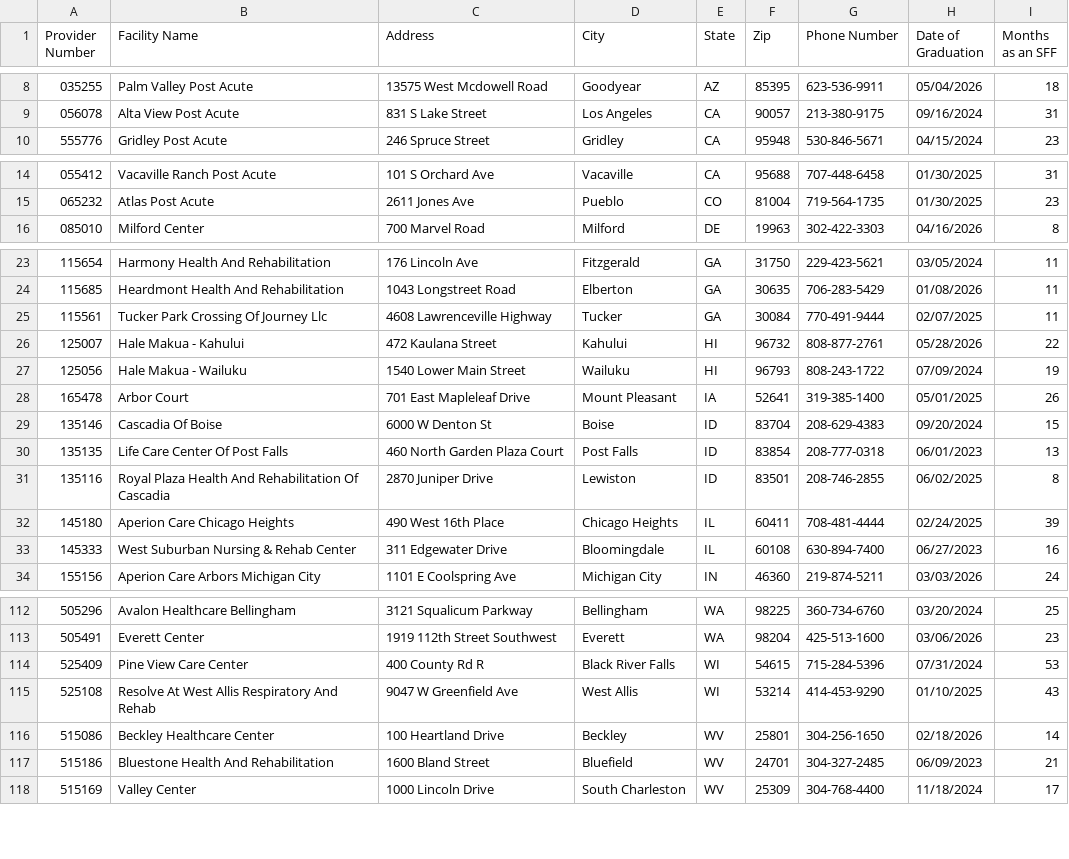
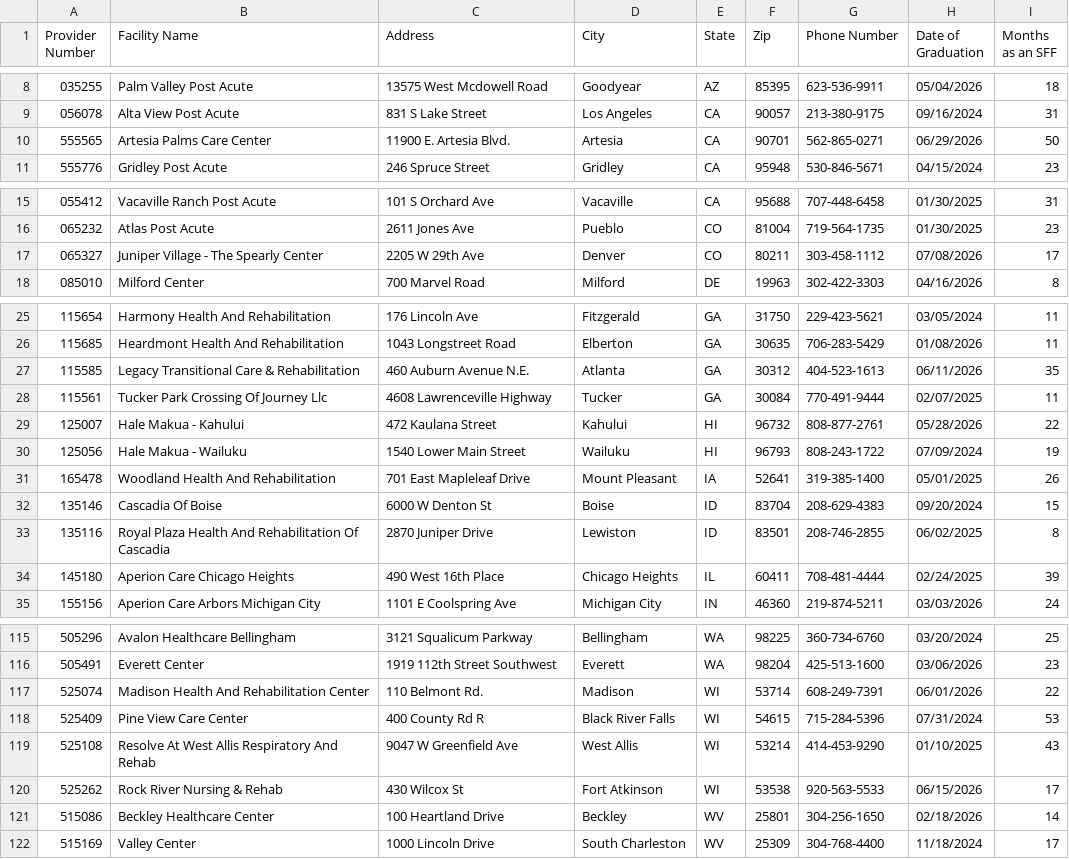
Before and after one commit to EricGoldwein/pbj-root, a CSV file: pbj-wrapped/public/sff_table_b.csv, drawn as a sheet; only a part is shown, gaps mark what is left out; the diff covers the shown part only.

```diff
--- a/pbj-wrapped/public/sff_table_b.csv
+++ b/pbj-wrapped/public/sff_table_b.csv
@@ -9,2 +9,3 @@ Provider Number,Facility Name,Address,City,State,Zip,Phone Number,Date of Gradua
 056078,Alta View Post Acute,831 S Lake Street,Los Angeles,CA,90057,213-380-9175,09/16/2024,31
+555565,Artesia Palms Care Center,11900 E. Artesia Blvd.,Artesia,CA,90701,562-865-0271,06/29/2026,50
 555776,Gridley Post Acute,246 Spruce Street,Gridley,CA,95948,530-846-5671,04/15/2024,23
@@ -15,2 +16,3 @@ Provider Number,Facility Name,Address,City,State,Zip,Phone Number,Date of Gradua
 065232,Atlas Post Acute,2611 Jones Ave,Pueblo,CO,81004,719-564-1735,01/30/2025,23
+065327,Juniper Village - The Spearly Center,2205 W 29th Ave,Denver,CO,80211,303-458-1112,07/08/2026,17
 085010,Milford Center,700 Marvel Road,Milford,DE,19963,302-422-3303,04/16/2026,8
@@ -24,2 +26,3 @@ Provider Number,Facility Name,Address,City,State,Zip,Phone Number,Date of Gradua
 115685,Heardmont Health And Rehabilitation,1043 Longstreet Road,Elberton,GA,30635,706-283-5429,01/08/2026,11
+115585,Legacy Transitional Care & Rehabilitation,460 Auburn Avenue N.E.,Atlanta,GA,30312,404-523-1613,06/11/2026,35
 115561,Tucker Park Crossing Of Journey Llc,4608 Lawrenceville Highway,Tucker,GA,30084,770-491-9444,02/07/2025,11
@@ -27,8 +30,6 @@ Provider Number,Facility Name,Address,City,State,Zip,Phone Number,Date of Gradua
 125056,Hale Makua - Wailuku,1540 Lower Main Street,Wailuku,HI,96793,808-243-1722,07/09/2024,19
-165478,Arbor Court,701 East Mapleleaf Drive,Mount Pleasant,IA,52641,319-385-1400,05/01/2025,26
+165478,Woodland Health And Rehabilitation,701 East Mapleleaf Drive,Mount Pleasant,IA,52641,319-385-1400,05/01/2025,26
 135146,Cascadia Of Boise,6000 W Denton St,Boise,ID,83704,208-629-4383,09/20/2024,15
-135135,Life Care Center Of Post Falls,460 North Garden Plaza Court,Post Falls,ID,83854,208-777-0318,06/01/2023,13
 135116,Royal Plaza Health And Rehabilitation Of Cascadia,2870 Juniper Drive,Lewiston,ID,83501,208-746-2855,06/02/2025,8
 145180,Aperion Care Chicago Heights,490 West 16th Place,Chicago Heights,IL,60411,708-481-4444,02/24/2025,39
-145333,West Suburban Nursing & Rehab Center,311 Edgewater Drive,Bloomingdale,IL,60108,630-894-7400,06/27/2023,16
 155156,Aperion Care Arbors Michigan City,1101 E Coolspring Ave,Michigan City,IN,46360,219-874-5211,03/03/2026,24
@@ -113,6 +116,7 @@ Provider Number,Facility Name,Address,City,State,Zip,Phone Number,Date of Gradua
 505491,Everett Center,1919 112th Street Southwest,Everett,WA,98204,425-513-1600,03/06/2026,23
+525074,Madison Health And Rehabilitation Center,110 Belmont Rd.,Madison,WI,53714,608-249-7391,06/01/2026,22
 525409,Pine View Care Center,400 County Rd R,Black River Falls,WI,54615,715-284-5396,07/31/2024,53
 525108,Resolve At West Allis Respiratory And Rehab,9047 W Greenfield Ave,West Allis,WI,53214,414-453-9290,01/10/2025,43
+525262,Rock River Nursing & Rehab,430 Wilcox St,Fort Atkinson,WI,53538,920-563-5533,06/15/2026,17
 515086,Beckley Healthcare Center,100 Heartland Drive,Beckley,WV,25801,304-256-1650,02/18/2026,14
-515186,Bluestone Health And Rehabilitation,1600 Bland Street,Bluefield,WV,24701,304-327-2485,06/09/2023,21
 515169,Valley Center,1000 Lincoln Drive,South Charleston,WV,25309,304-768-4400,11/18/2024,17
```
Also changed, not shown: 2 added rows and 2 edited cells elsewhere in this file, pbj-wrapped/public/sff_table_a.csv, pbj-wrapped/public/sff_table_d.csv, 5 other files.
